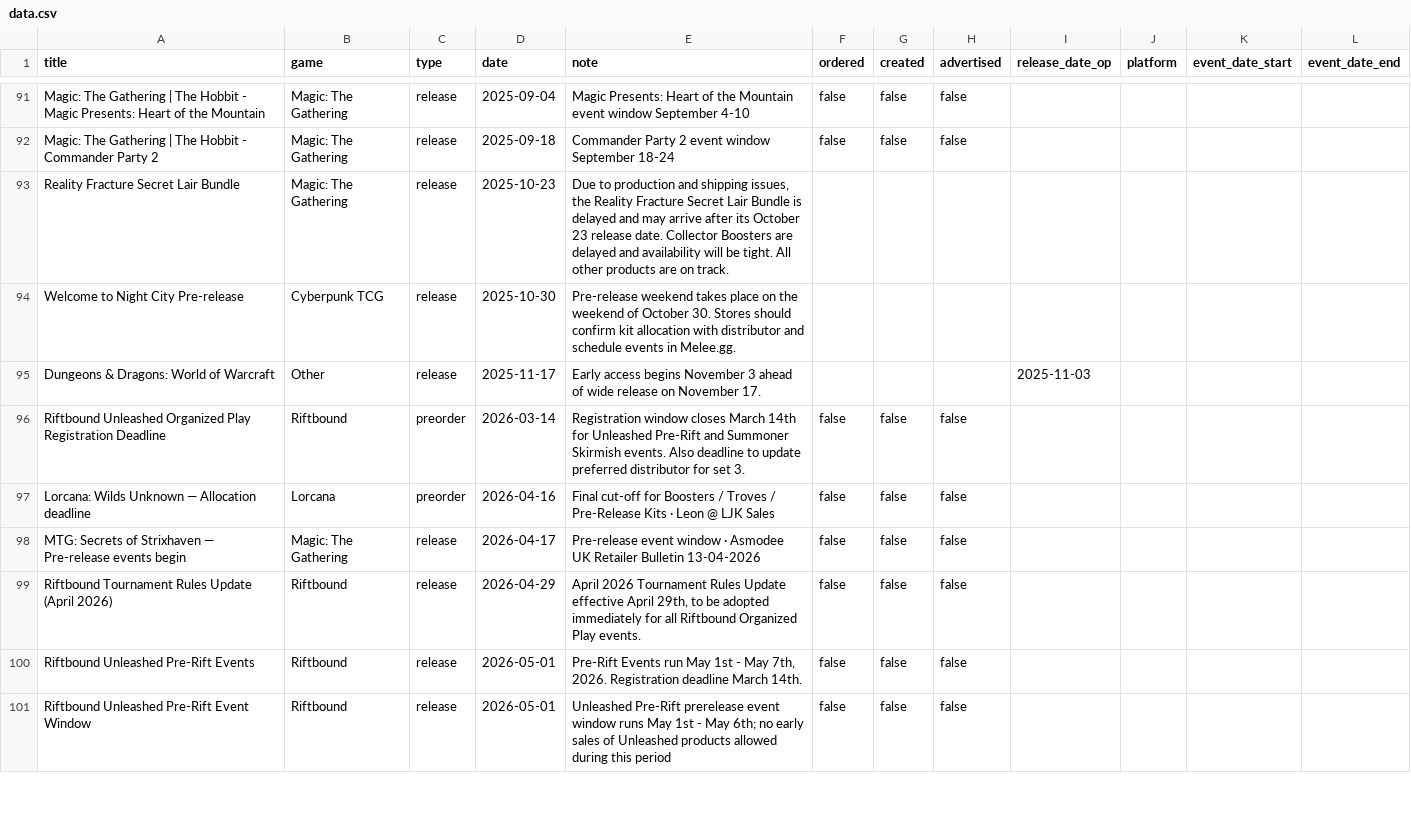
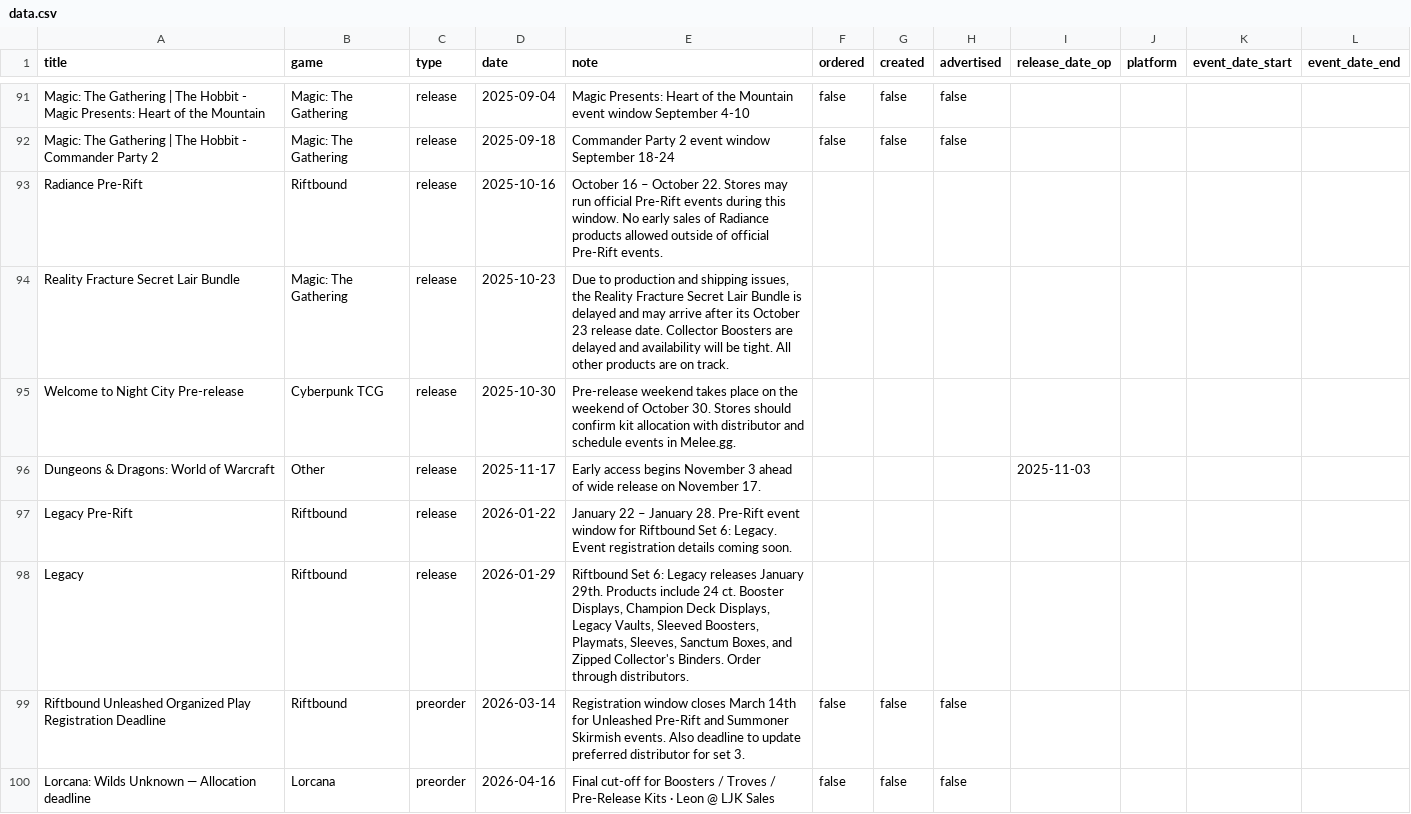
Before and after one commit to ludoquist-maker/tcg-tracker, a CSV file: data.csv, drawn as a sheet; only a part is shown, gaps mark what is left out; the shorter side is filled out with more unchanged rows.

Commit message:
Auto-update: success_3_events_added

```diff
--- a/data.csv
+++ b/data.csv
@@ -92,2 +92,3 @@ Magic: The Gathering | The Hobbit - Magic Presents: Heart of the Mountain,Magic:
 Magic: The Gathering | The Hobbit - Commander Party 2,Magic: The Gathering,release,2025-09-18,Commander Party 2 event window September 18-24,false,false,false,,,,
+Radiance Pre-Rift,Riftbound,release,2025-10-16,October 16 – October 22. Stores may run official Pre-Rift events during this window. No early sales of Radiance products allowed outside of official Pre-Rift events.,,,,,,,
 Reality Fracture Secret Lair Bundle,Magic: The Gathering,release,2025-10-23,"Due to production and shipping issues, the Reality Fracture Secret Lair Bundle is delayed and may arrive after its October 23 release date. Collector Boosters are delayed and availability will be tight. All other products are on track.",,,,,,,
@@ -95,2 +96,4 @@ Welcome to Night City Pre-release,Cyberpunk TCG,release,2025-10-30,Pre-release w
 Dungeons & Dragons: World of Warcraft,Other,release,2025-11-17,Early access begins November 3 ahead of wide release on November 17.,,,,2025-11-03,,,
+Legacy Pre-Rift,Riftbound,release,2026-01-22,January 22 – January 28. Pre-Rift event window for Riftbound Set 6: Legacy. Event registration details coming soon.,,,,,,,
+Legacy,Riftbound,release,2026-01-29,"Riftbound Set 6: Legacy releases January 29th. Products include 24 ct. Booster Displays, Champion Deck Displays, Legacy Vaults, Sleeved Boosters, Playmats, Sleeves, Sanctum Boxes, and Zipped Collector's Binders. Order through distributors.",,,,,,,
 Riftbound Unleashed Organized Play Registration Deadline,Riftbound,preorder,2026-03-14,Registration window closes March 14th for Unleashed Pre-Rift and Summoner Skirmish events. Also deadline to update preferred distributor for set 3.,false,false,false,,,,
```
